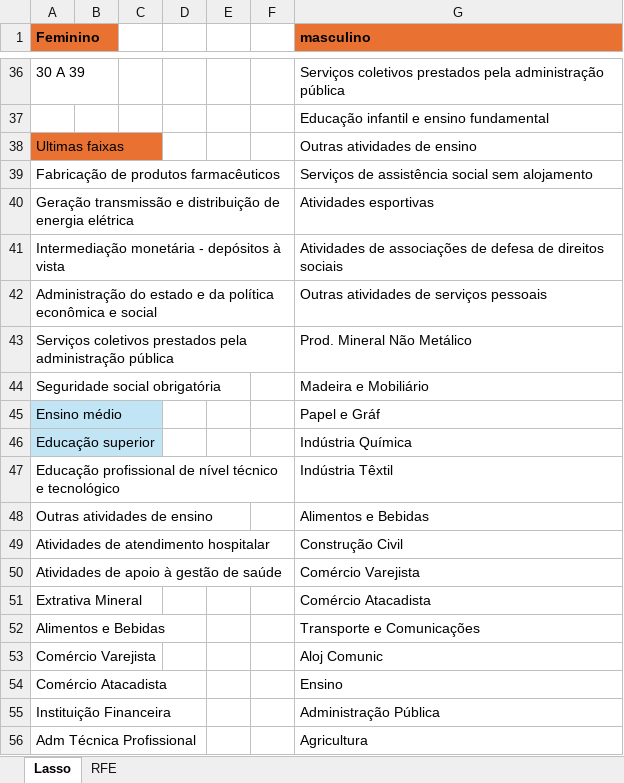
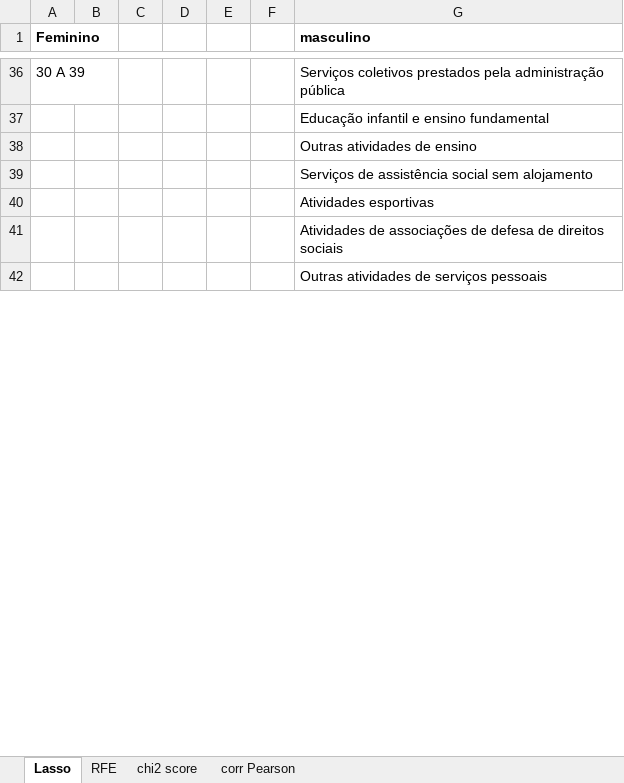
Before and after one commit to luisabolsonisousa/rais_ingestion, an Excel workbook: rais_dados/analises_excel/feature_selection-certo.xlsx, sheet Lasso, drawn as a sheet; only a part is shown, gaps mark what is left out; values as stored, in another font and other column widths than the file's, no borders; charts and pictures not drawn; removed rows and columns are numbered as before the commit, all else as after; the diff covers the shown part only; the diff names each change by its address in the sheet, - before the commit and + after, or states it on an @@ line.

```diff
--- a/rais_dados/analises_excel/feature_selection-certo.xlsx (sheet Lasso)
+++ b/rais_dados/analises_excel/feature_selection-certo.xlsx (sheet Lasso)
+sheet tab: chi2 score
+sheet tab: corr Pearson
-A1 fill: #E97132
+A1 fill: none
-G1 fill: #E97132
+G1 fill: none
-A38 (Feminino): Ultimas faixas
+A38 (Feminino): (empty)
-A38 fill: #E97132
+A38 fill: none
-A39 (Feminino): Fabricação de produtos farmacêuticos
+A39 (Feminino): (empty)
-A40 (Feminino): Geração transmissão e distribuição de energia elétrica
+A40 (Feminino): (empty)
-A41 (Feminino): Intermediação monetária - depósitos à vista
+A41 (Feminino): (empty)
-A42 (Feminino): Administração do estado e da política econômica e social
+A42 (Feminino): (empty)
-row 43: Serviços coletivos prestados pela administração pública |  |  |  |  |  | Prod. Mineral Não Metálico
-row 44: Seguridade social obrigatória |  |  |  |  |  | Madeira e Mobiliário
-row 45: Ensino médio |  |  |  |  |  | Papel e Gráf
-row 46: Educação superior |  |  |  |  |  | Indústria Química
-row 47: Educação profissional de nível técnico e tecnológico |  |  |  |  |  | Indústria Têxtil
-row 48: Outras atividades de ensino |  |  |  |  |  | Alimentos e Bebidas
-row 49: Atividades de atendimento hospitalar |  |  |  |  |  | Construção Civil
-row 50: Atividades de apoio à gestão de saúde |  |  |  |  |  | Comércio Varejista
-row 51: Extrativa Mineral |  |  |  |  |  | Comércio Atacadista
-row 52: Alimentos e Bebidas |  |  |  |  |  | Transporte e Comunicações
-row 53: Comércio Varejista |  |  |  |  |  | Aloj Comunic
-row 54: Comércio Atacadista |  |  |  |  |  | Ensino
-row 55: Instituição Financeira |  |  |  |  |  | Administração Pública
-row 56: Adm Técnica Profissional |  |  |  |  |  | Agricultura
```
Also changed, not shown: 53 added rows, 18 removed rows, 11 edited cells and cell formats elsewhere in this sheet, charts or pictures, 31 other files.
